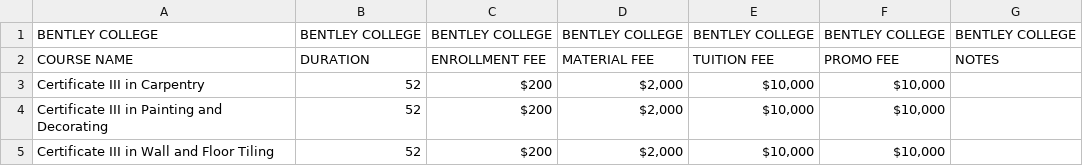
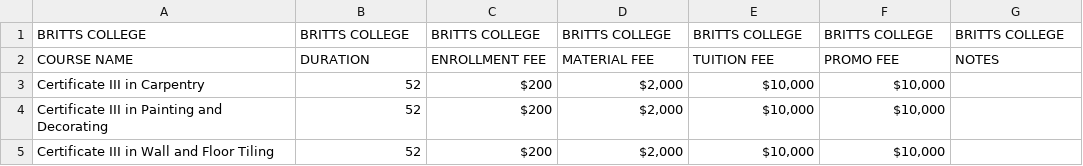
Before and after one commit to sudipparajulee/course-search, a CSV file: public/britts.csv, drawn as a sheet; only a part is shown; removed rows and columns are numbered as before the commit, all else as after; the diff names each change by its address in the sheet, - before the commit and + after, or states it on an @@ line.

```diff
--- a/public/britts.csv
+++ b/public/britts.csv
-row 1: BENTLEY COLLEGE | BENTLEY COLLEGE | BENTLEY COLLEGE | BENTLEY COLLEGE | BENTLEY COLLEGE | BENTLEY COLLEGE | BENTLEY COLLEGE
+row 1: BRITTS COLLEGE | BRITTS COLLEGE | BRITTS COLLEGE | BRITTS COLLEGE | BRITTS COLLEGE | BRITTS COLLEGE | BRITTS COLLEGE
```
Also changed, not shown: public/actb.csv, public/datum.csv, 7 other files.
